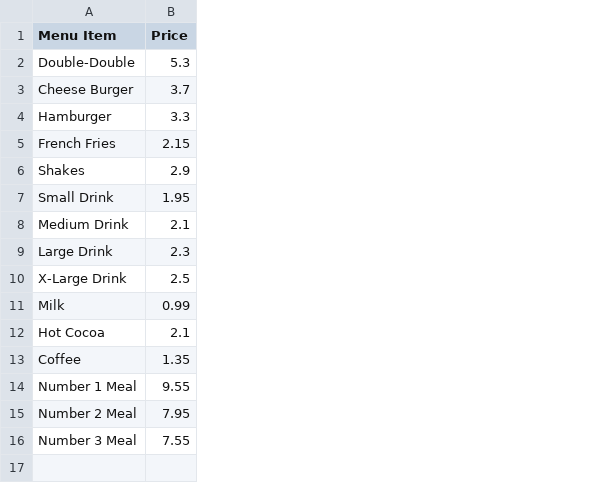
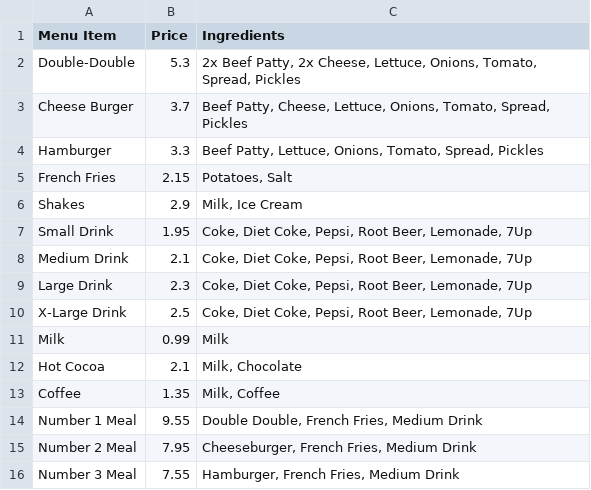
Before and after one commit to sutpat1/fast-food-ai-chatbot, a CSV file: In N Out Menu.csv, drawn as a sheet; the diff names each change by its address in the sheet, - before the commit and + after, or states it on an @@ line.

Commit message:
Ingredients added to In N Out Menu.csv

```diff
--- a/In N Out Menu.csv
+++ b/In N Out Menu.csv
+column C (Ingredients), rows 2-16: 2x Beef Patty, 2x Cheese, Lettuce, Onions, Tomato, Spread, Pickles | Beef Patty, Cheese, Lettuce, Onions, Tomato, Spread, Pickles | Beef Patty, Lettuce, Onions, Tomato, Spread, Pickles | Potatoes, Salt | Milk, Ice Cream | Coke, Diet Coke, Pepsi, Root Beer, Lemonade, 7Up | Coke, Diet Coke, Pepsi, Root Beer, Lemonade, 7Up | Coke, Diet Coke, Pepsi, Root Beer, Lemonade, 7Up | Coke, Diet Coke, Pepsi, Root Beer, Lemonade, 7Up | Milk | Milk, Chocolate | Milk, Coffee | Double Double, French Fries, Medium Drink | Cheeseburger, French Fries, Medium Drink | Hamburger, French Fries, Medium Drink
```
